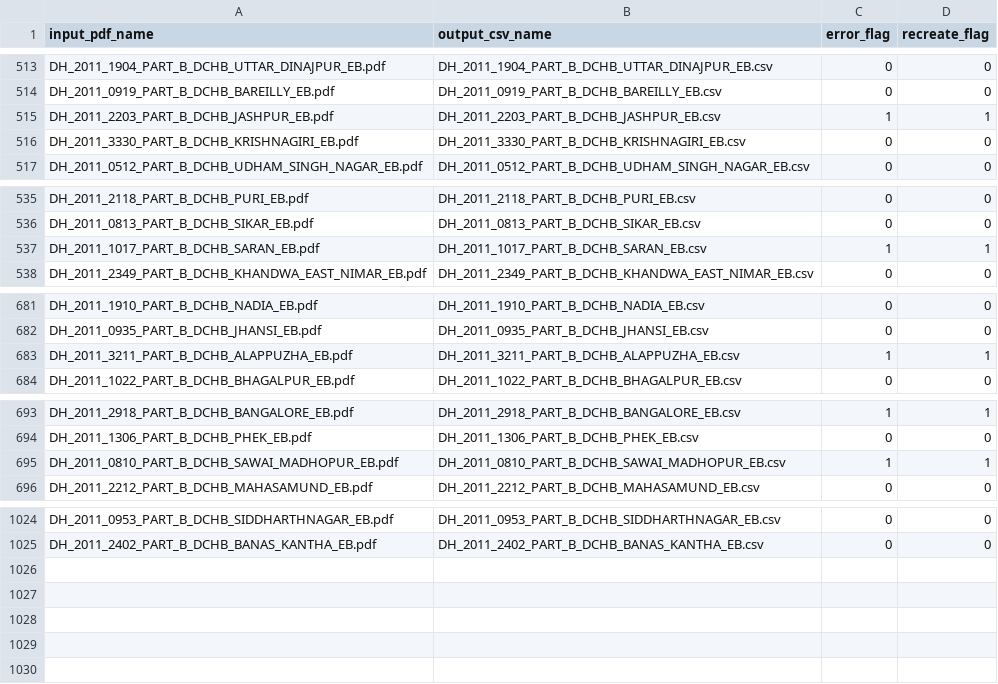
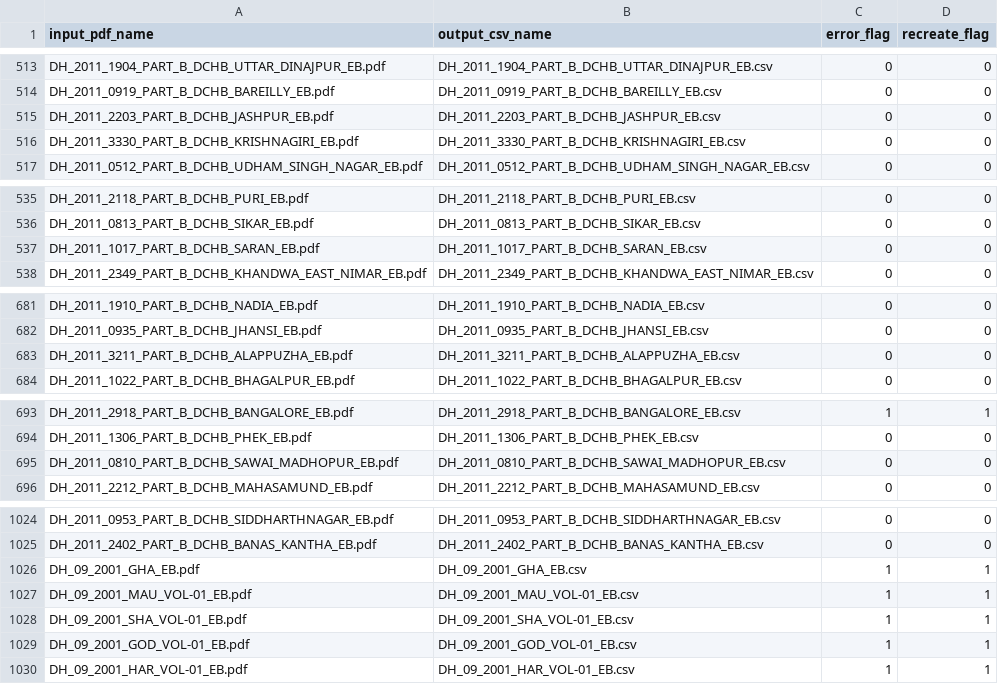
Before and after one commit to devdatalab/india-census-district-handbooks, a CSV file: extract_log.csv, drawn as a sheet; only a part is shown, gaps mark what is left out; the diff covers the shown part only.

```diff
--- a/extract_log.csv
+++ b/extract_log.csv
@@ -514,3 +514,3 @@ DH_2011_1904_PART_B_DCHB_UTTAR_DINAJPUR_EB.pdf,DH_2011_1904_PART_B_DCHB_UTTAR_DI
 DH_2011_0919_PART_B_DCHB_BAREILLY_EB.pdf,DH_2011_0919_PART_B_DCHB_BAREILLY_EB.csv,0,0
-DH_2011_2203_PART_B_DCHB_JASHPUR_EB.pdf,DH_2011_2203_PART_B_DCHB_JASHPUR_EB.csv,1,1
+DH_2011_2203_PART_B_DCHB_JASHPUR_EB.pdf,DH_2011_2203_PART_B_DCHB_JASHPUR_EB.csv,0,0
 DH_2011_3330_PART_B_DCHB_KRISHNAGIRI_EB.pdf,DH_2011_3330_PART_B_DCHB_KRISHNAGIRI_EB.csv,0,0
@@ -536,3 +536,3 @@ DH_2011_2118_PART_B_DCHB_PURI_EB.pdf,DH_2011_2118_PART_B_DCHB_PURI_EB.csv,0,0
 DH_2011_0813_PART_B_DCHB_SIKAR_EB.pdf,DH_2011_0813_PART_B_DCHB_SIKAR_EB.csv,0,0
-DH_2011_1017_PART_B_DCHB_SARAN_EB.pdf,DH_2011_1017_PART_B_DCHB_SARAN_EB.csv,1,1
+DH_2011_1017_PART_B_DCHB_SARAN_EB.pdf,DH_2011_1017_PART_B_DCHB_SARAN_EB.csv,0,0
 DH_2011_2349_PART_B_DCHB_KHANDWA_EAST_NIMAR_EB.pdf,DH_2011_2349_PART_B_DCHB_KHANDWA_EAST_NIMAR_EB.csv,0,0
@@ -682,3 +682,3 @@ DH_2011_1910_PART_B_DCHB_NADIA_EB.pdf,DH_2011_1910_PART_B_DCHB_NADIA_EB.csv,0,0
 DH_2011_0935_PART_B_DCHB_JHANSI_EB.pdf,DH_2011_0935_PART_B_DCHB_JHANSI_EB.csv,0,0
-DH_2011_3211_PART_B_DCHB_ALAPPUZHA_EB.pdf,DH_2011_3211_PART_B_DCHB_ALAPPUZHA_EB.csv,1,1
+DH_2011_3211_PART_B_DCHB_ALAPPUZHA_EB.pdf,DH_2011_3211_PART_B_DCHB_ALAPPUZHA_EB.csv,0,0
 DH_2011_1022_PART_B_DCHB_BHAGALPUR_EB.pdf,DH_2011_1022_PART_B_DCHB_BHAGALPUR_EB.csv,0,0
@@ -694,3 +694,3 @@ DH_2011_2918_PART_B_DCHB_BANGALORE_EB.pdf,DH_2011_2918_PART_B_DCHB_BANGALORE_EB.
 DH_2011_1306_PART_B_DCHB_PHEK_EB.pdf,DH_2011_1306_PART_B_DCHB_PHEK_EB.csv,0,0
-DH_2011_0810_PART_B_DCHB_SAWAI_MADHOPUR_EB.pdf,DH_2011_0810_PART_B_DCHB_SAWAI_MADHOPUR_EB.csv,1,1
+DH_2011_0810_PART_B_DCHB_SAWAI_MADHOPUR_EB.pdf,DH_2011_0810_PART_B_DCHB_SAWAI_MADHOPUR_EB.csv,0,0
 DH_2011_2212_PART_B_DCHB_MAHASAMUND_EB.pdf,DH_2011_2212_PART_B_DCHB_MAHASAMUND_EB.csv,0,0
@@ -1025 +1025,6 @@ DH_2011_0953_PART_B_DCHB_SIDDHARTHNAGAR_EB.pdf,DH_2011_0953_PART_B_DCHB_SIDDHART
 DH_2011_2402_PART_B_DCHB_BANAS_KANTHA_EB.pdf,DH_2011_2402_PART_B_DCHB_BANAS_KANTHA_EB.csv,0,0
+DH_09_2001_GHA_EB.pdf,DH_09_2001_GHA_EB.csv,1,1
+DH_09_2001_MAU_VOL-01_EB.pdf,DH_09_2001_MAU_VOL-01_EB.csv,1,1
+DH_09_2001_SHA_VOL-01_EB.pdf,DH_09_2001_SHA_VOL-01_EB.csv,1,1
+DH_09_2001_GOD_VOL-01_EB.pdf,DH_09_2001_GOD_VOL-01_EB.csv,1,1
+DH_09_2001_HAR_VOL-01_EB.pdf,DH_09_2001_HAR_VOL-01_EB.csv,1,1
```
Also changed, not shown: 6 edited cells elsewhere in this file, 8 other files.
